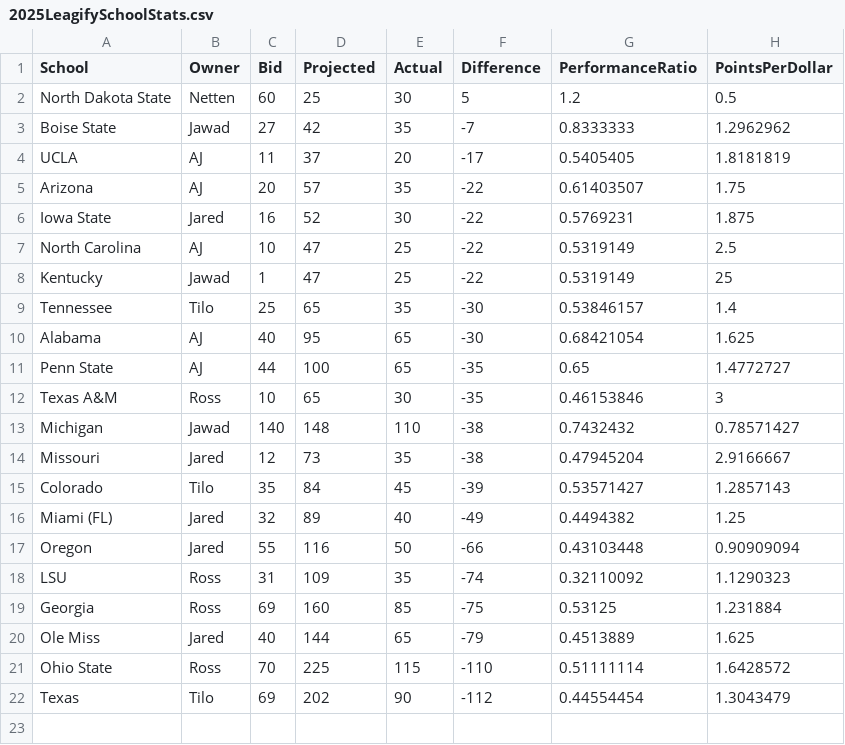
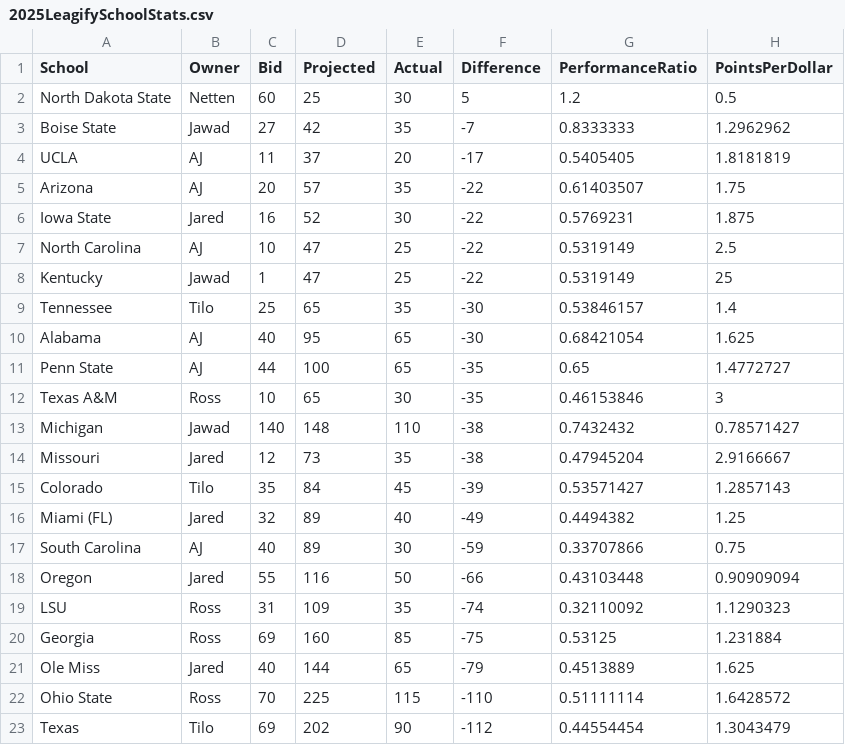
Before and after one commit to zo0o0ot/draft-scorer-nfl, a CSV file: leagify-result-stats/2025/2025LeagifySchoolStats.csv, drawn as a sheet; the diff names each change by its address in the sheet, - before the commit and + after, or states it on an @@ line.

Commit message:
Pick 35. Trade! AJ gets more points!

```diff
--- a/leagify-result-stats/2025/2025LeagifySchoolStats.csv
+++ b/leagify-result-stats/2025/2025LeagifySchoolStats.csv
+row 17: South Carolina | AJ | 40 | 89 | 30 | -59 | 0.33707866 | 0.75
```
Also changed, not shown: leagify-result-stats/2025/2025DraftPointsBySchool.csv, leagify-result-stats/2025/2025Flops.csv, 3 other files.
